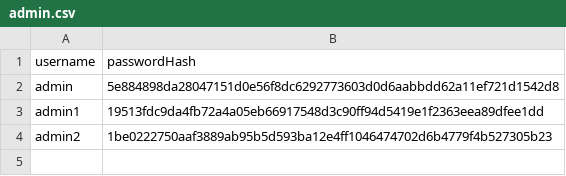
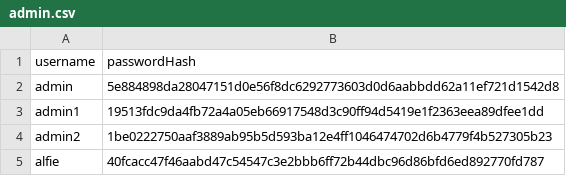
Before and after one commit to Alf2502/IT-103_ComProg2-G7, a CSV file: admin.csv, drawn as a sheet.

```diff
--- a/admin.csv
+++ b/admin.csv
@@ -4 +4,2 @@ admin1,19513fdc9da4fb72a4a05eb66917548d3c90ff94d5419e1f2363eea89dfee1dd
 admin2,1be0222750aaf3889ab95b5d593ba12e4ff1046474702d6b4779f4b527305b23
+alfie,40fcacc47f46aabd47c54547c3e2bbb6ff72b44dbc96d86bfd6ed892770fd787
```
Also changed, not shown: MotorPH Employee Details.csv, 20 other files.
